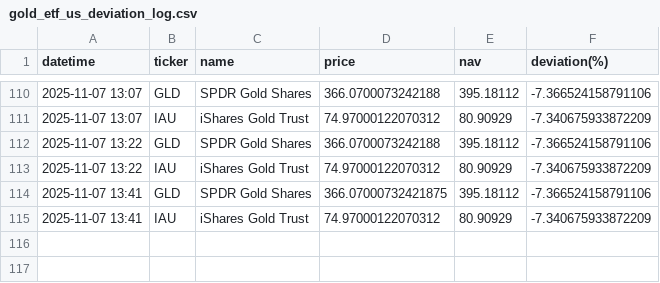
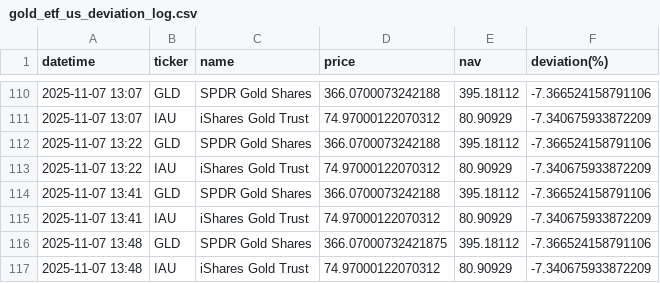
Before and after one commit to Soggy-Koala/etf-deviation-tracker, a CSV file: gold_etf_us_deviation_log.csv, drawn as a sheet; only a part is shown, gaps mark what is left out.

```diff
--- a/gold_etf_us_deviation_log.csv
+++ b/gold_etf_us_deviation_log.csv
@@ -113,3 +113,5 @@ datetime,ticker,name,price,nav,deviation(%)
 2025-11-07 13:22,IAU,iShares Gold Trust,74.97000122070312,80.90929,-7.340675933872209
-2025-11-07 13:41,GLD,SPDR Gold Shares,366.07000732421875,395.18112,-7.366524158791106
+2025-11-07 13:41,GLD,SPDR Gold Shares,366.0700073242188,395.18112,-7.366524158791106
 2025-11-07 13:41,IAU,iShares Gold Trust,74.97000122070312,80.90929,-7.340675933872209
+2025-11-07 13:48,GLD,SPDR Gold Shares,366.07000732421875,395.18112,-7.366524158791106
+2025-11-07 13:48,IAU,iShares Gold Trust,74.97000122070312,80.90929,-7.340675933872209
```
Also changed, not shown: 1 other file.
